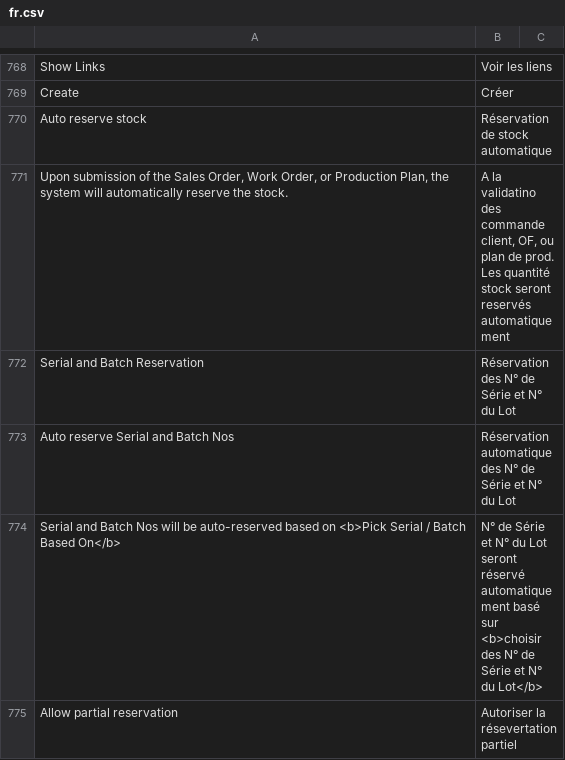
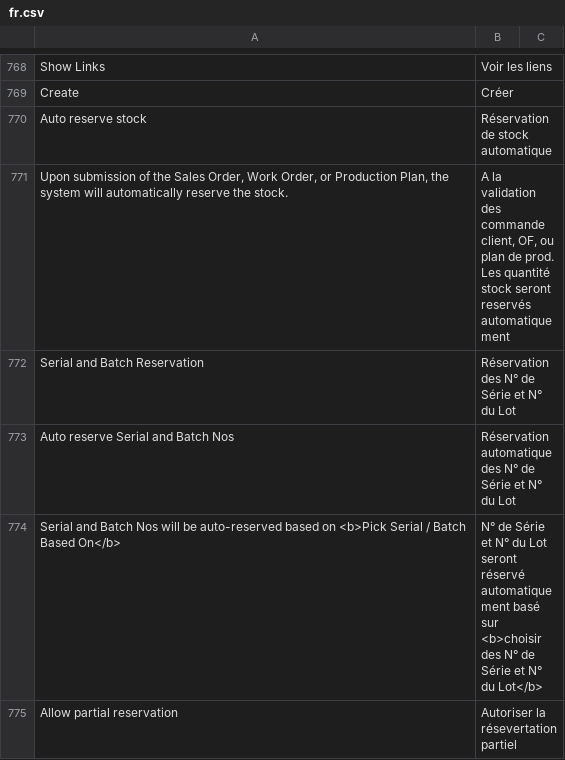
Before and after one commit to scopen-coop/erpnext_france, a CSV file: erpnext_france/translations/fr.csv, drawn as a sheet; only a part is shown, gaps mark what is left out; the diff covers the shown part only.

Commit message:
chores: add translation

```diff
--- a/erpnext_france/translations/fr.csv
+++ b/erpnext_france/translations/fr.csv
@@ -770,3 +770,3 @@ Create,Créer
 Auto reserve stock,Réservation de stock automatique
-"Upon submission of the Sales Order, Work Order, or Production Plan, the system will automatically reserve the stock.","A la validatino des commande client, OF, ou plan de prod. Les quantité stock seront reservés automatiquement"
+"Upon submission of the Sales Order, Work Order, or Production Plan, the system will automatically reserve the stock.","A la validation des commande client, OF, ou plan de prod. Les quantité stock seront reservés automatiquement"
 Serial and Batch Reservation,Réservation des N° de Série et N° du Lot
```
Also changed, not shown: 1 edited cell elsewhere in this file.
